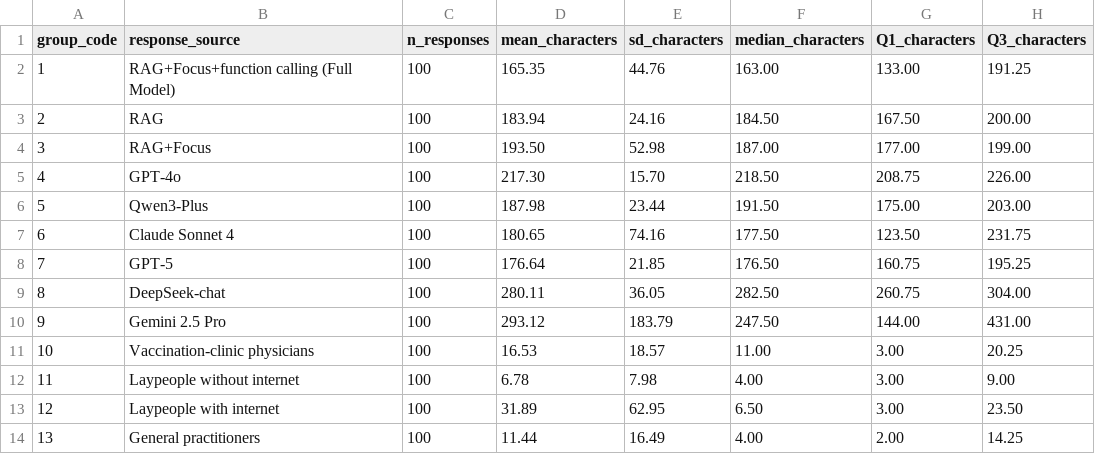
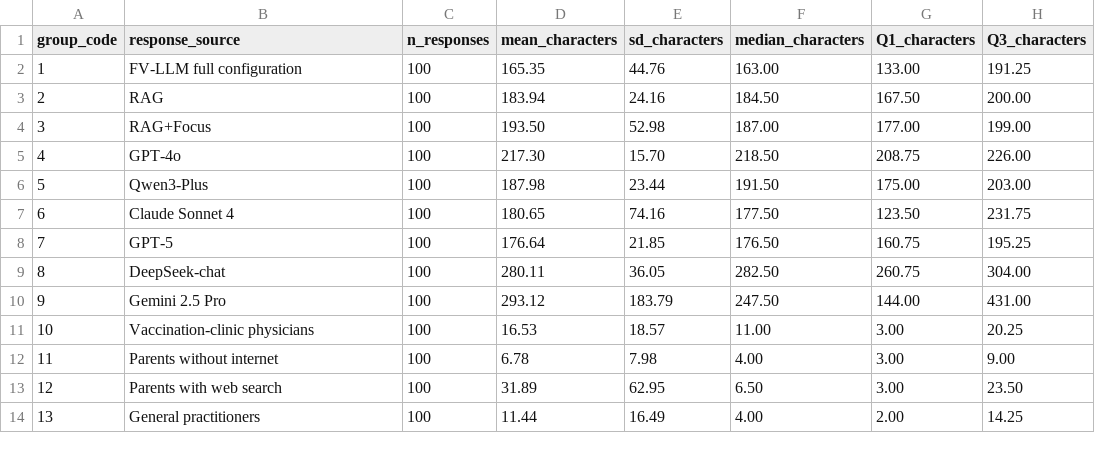
Before and after one commit to zhuoransun111/FV-LLM-analysis-and-figures, a CSV file: results/descriptive/response_length_summary.csv, drawn as a sheet; only a part is shown; the diff names each change by its address in the sheet, - before the commit and + after, or states it on an @@ line.

```diff
--- a/results/descriptive/response_length_summary.csv
+++ b/results/descriptive/response_length_summary.csv
-B2 (response_source): RAG+Focus+function calling (Full Model)
+B2 (response_source): FV-LLM full configuration
-B12 (response_source): Laypeople without internet
+B12 (response_source): Parents without internet
-B13 (response_source): Laypeople with internet
+B13 (response_source): Parents with web search
```
Also changed, not shown: results/descriptive/pca_loadings.csv, results/descriptive/standardized_scores.csv, 56 other files.
